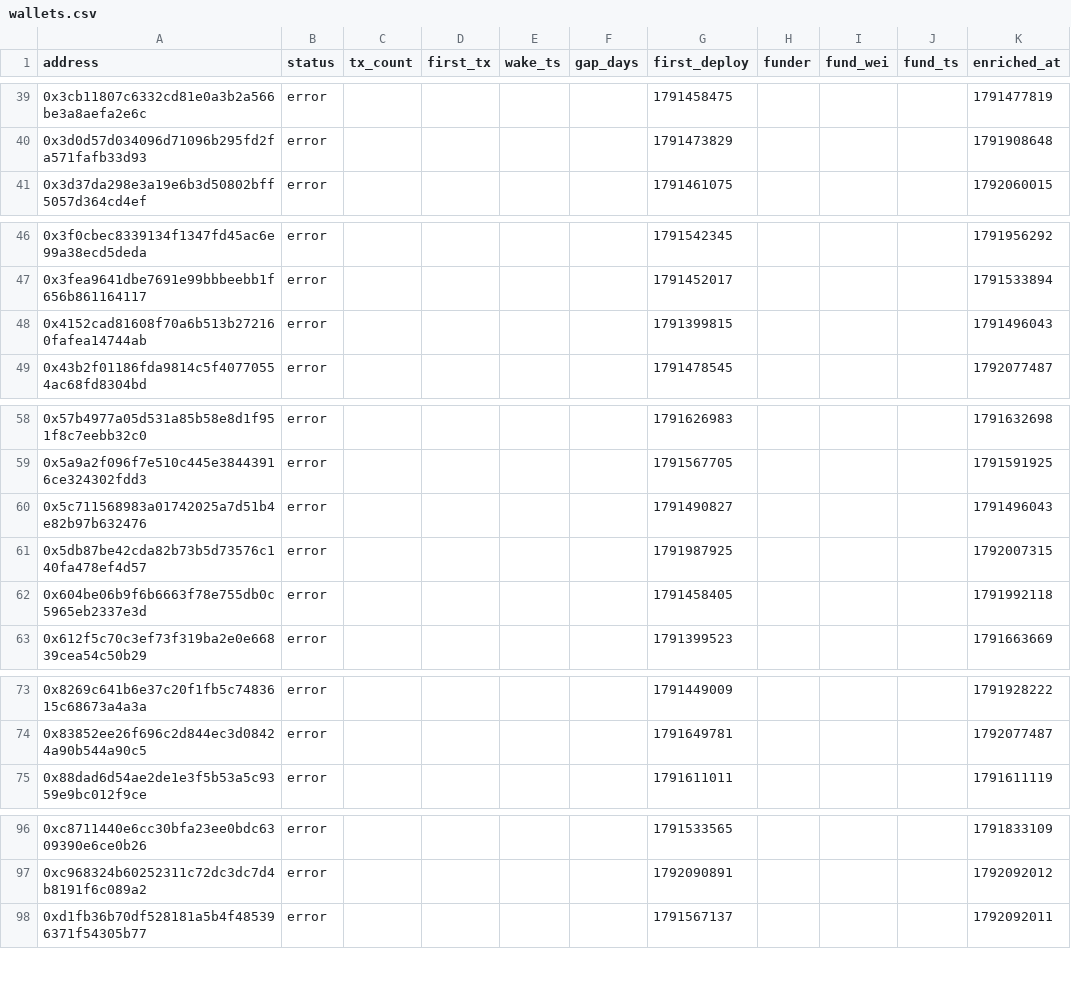
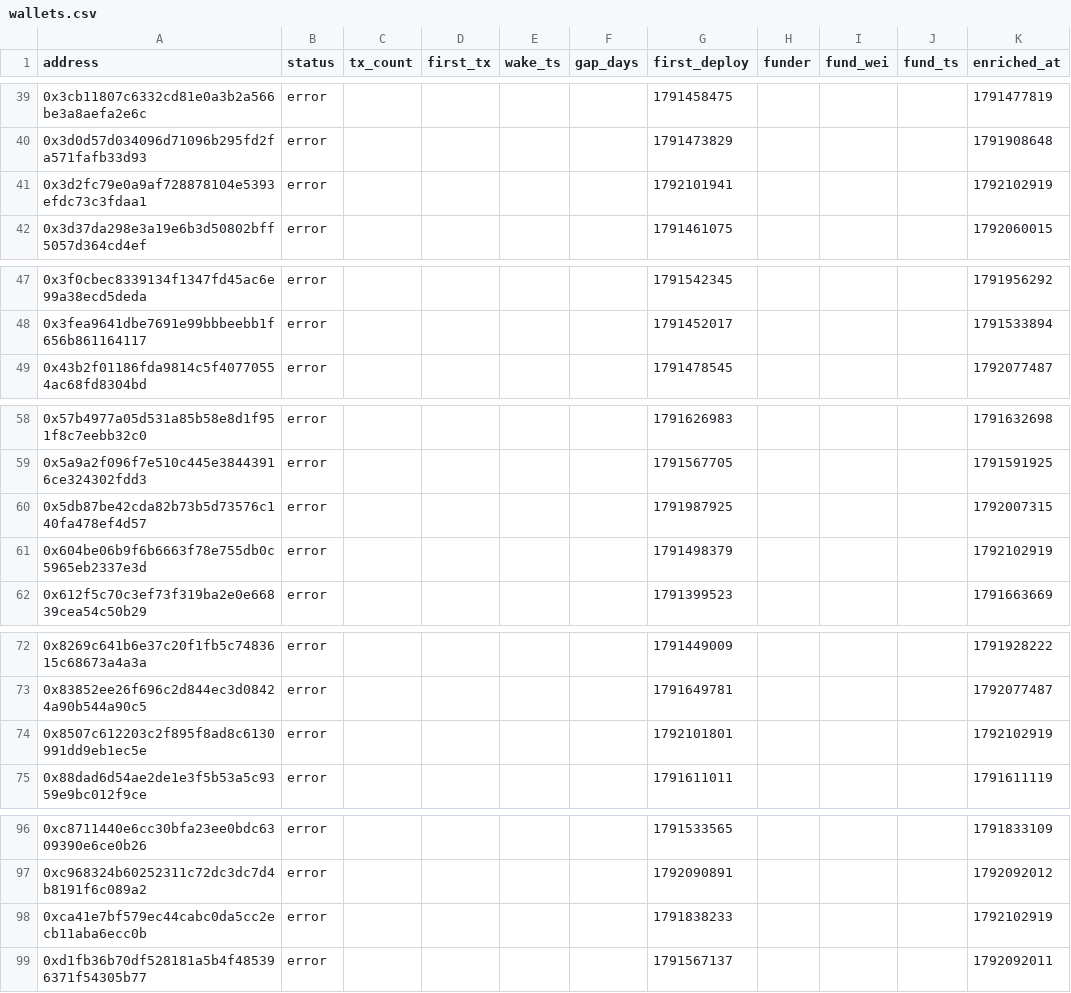
Before and after one commit to ashil13/early-hunter, a CSV file: data/wallets.csv, drawn as a sheet; only a part is shown, gaps mark what is left out; the diff covers the shown part only.

```diff
--- a/data/wallets.csv
+++ b/data/wallets.csv
@@ -40,2 +40,3 @@ address,status,tx_count,first_tx,wake_ts,gap_days,first_deploy,funder,fund_wei,f
 0x3d0d57d034096d71096b295fd2fa571fafb33d93,error,,,,,1791473829,,,,1791908648
+0x3d2fc79e0a9af728878104e5393efdc73c3fdaa1,error,,,,,1792101941,,,,1792102919
 0x3d37da298e3a19e6b3d50802bff5057d364cd4ef,error,,,,,1791461075,,,,1792060015
@@ -47,3 +48,2 @@ address,status,tx_count,first_tx,wake_ts,gap_days,first_deploy,funder,fund_wei,f
 0x3fea9641dbe7691e99bbbeebb1f656b861164117,error,,,,,1791452017,,,,1791533894
-0x4152cad81608f70a6b513b272160fafea14744ab,error,,,,,1791399815,,,,1791496043
 0x43b2f01186fda9814c5f40770554ac68fd8304bd,error,,,,,1791478545,,,,1792077487
@@ -59,5 +59,4 @@ address,status,tx_count,first_tx,wake_ts,gap_days,first_deploy,funder,fund_wei,f
 0x5a9a2f096f7e510c445e38443916ce324302fdd3,error,,,,,1791567705,,,,1791591925
-0x5c711568983a01742025a7d51b4e82b97b632476,error,,,,,1791490827,,,,1791496043
 0x5db87be42cda82b73b5d73576c140fa478ef4d57,error,,,,,1791987925,,,,1792007315
-0x604be06b9f6b6663f78e755db0c5965eb2337e3d,error,,,,,1791458405,,,,1791992118
+0x604be06b9f6b6663f78e755db0c5965eb2337e3d,error,,,,,1791498379,,,,1792102919
 0x612f5c70c3ef73f319ba2e0e66839cea54c50b29,error,,,,,1791399523,,,,1791663669
@@ -74,2 +73,3 @@ address,status,tx_count,first_tx,wake_ts,gap_days,first_deploy,funder,fund_wei,f
 0x83852ee26f696c2d844ec3d08424a90b544a90c5,error,,,,,1791649781,,,,1792077487
+0x8507c612203c2f895f8ad8c6130991dd9eb1ec5e,error,,,,,1792101801,,,,1792102919
 0x88dad6d54ae2de1e3f5b53a5c9359e9bc012f9ce,error,,,,,1791611011,,,,1791611119
@@ -97,2 +97,3 @@ address,status,tx_count,first_tx,wake_ts,gap_days,first_deploy,funder,fund_wei,f
 0xc968324b60252311c72dc3dc7d4b8191f6c089a2,error,,,,,1792090891,,,,1792092012
+0xca41e7bf579ec44cabc0da5cc2ecb11aba6ecc0b,error,,,,,1791838233,,,,1792102919
 0xd1fb36b70df528181a5b4f485396371f54305b77,error,,,,,1791567137,,,,1792092011
```
Also changed, not shown: 1 removed row and 2 edited cells elsewhere in this file, data/candidates_seen.csv, 3 other files.
